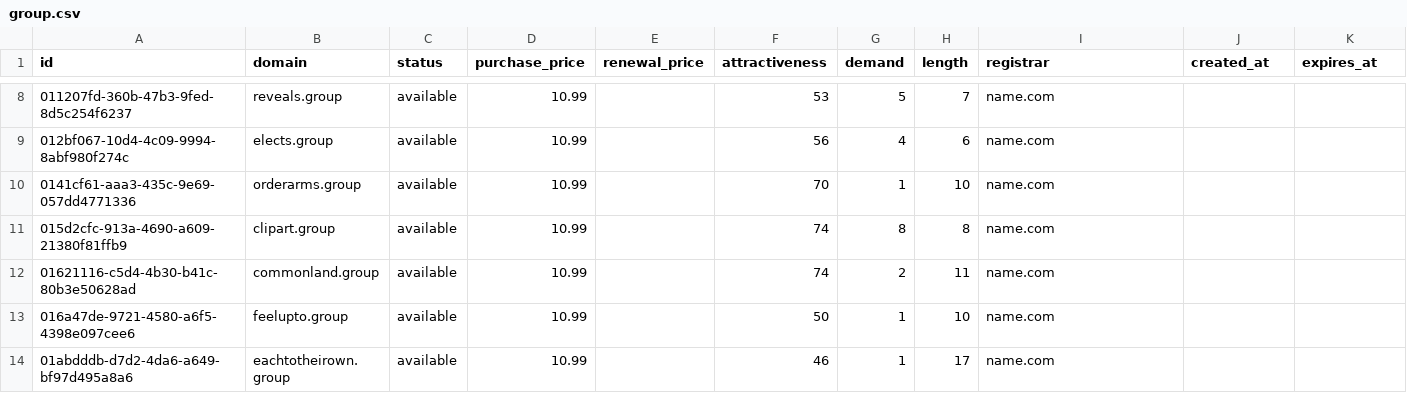
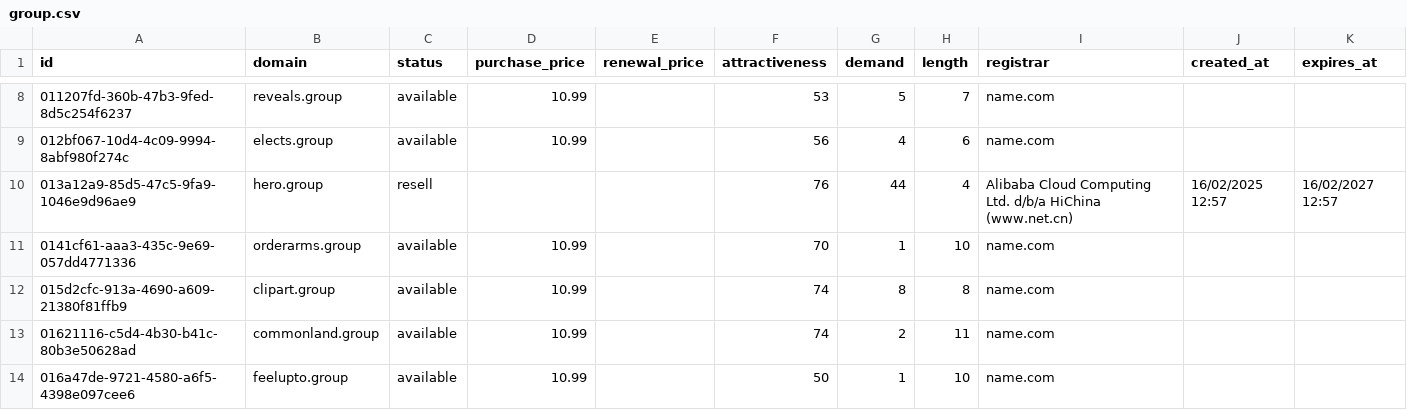
Before and after one commit to UniqueDomains/group-oneword-domains, a CSV file: group.csv, drawn as a sheet; only a part is shown, gaps mark what is left out; the shorter side is filled out with more unchanged rows; the diff covers the shown part only; the diff names each change by its address in the sheet, - before the commit and + after, or states it on an @@ line.

Commit message:
Domains update

```diff
--- a/group.csv
+++ b/group.csv
+row 10: 013a12a9-85d5-47c5-9fa9-1046e9d96ae9 | hero.group | resell |  |  | 76 | 44 | 4 | Alibaba Cloud Computing Ltd. d/b/a HiChina (www.net.cn) | 16/02/2025 12:57 | 16/02/2027 12:57
```
Also changed, not shown: 1 removed row and 3 edited cells elsewhere in this file, 4 other files.
